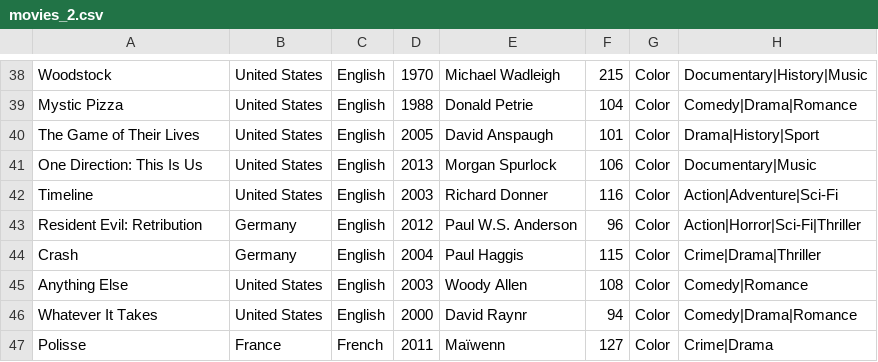
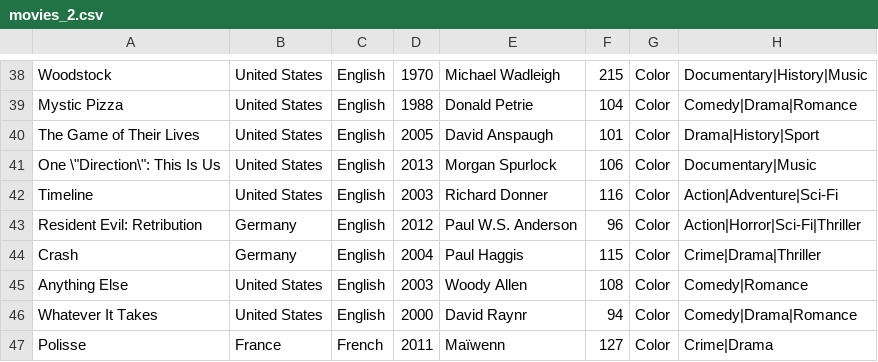
Before and after one commit to cameron-wags/rainbow_csv.nvim, a CSV file: python/unit_tests/movies_2.csv, drawn as a sheet; only a part is shown, gaps mark what is left out.

Commit message:
handling warnings in unit tests

```diff
--- a/python/unit_tests/movies_2.csv
+++ b/python/unit_tests/movies_2.csv
@@ -40,3 +40,3 @@ Mystic Pizza,United States,English,1988,Donald Petrie,104,Color,Comedy|Drama|Rom
 The Game of Their Lives,United States,English,2005,David Anspaugh,101,Color,Drama|History|Sport
-One Direction: This Is Us,United States,English,2013,Morgan Spurlock,106,Color,Documentary|Music
+One \"Direction\": This Is Us,United States,English,2013,Morgan Spurlock,106,Color,Documentary|Music
 Timeline,United States,English,2003,Richard Donner,116,Color,Action|Adventure|Sci-Fi
```
Also changed, not shown: 2 other files.
